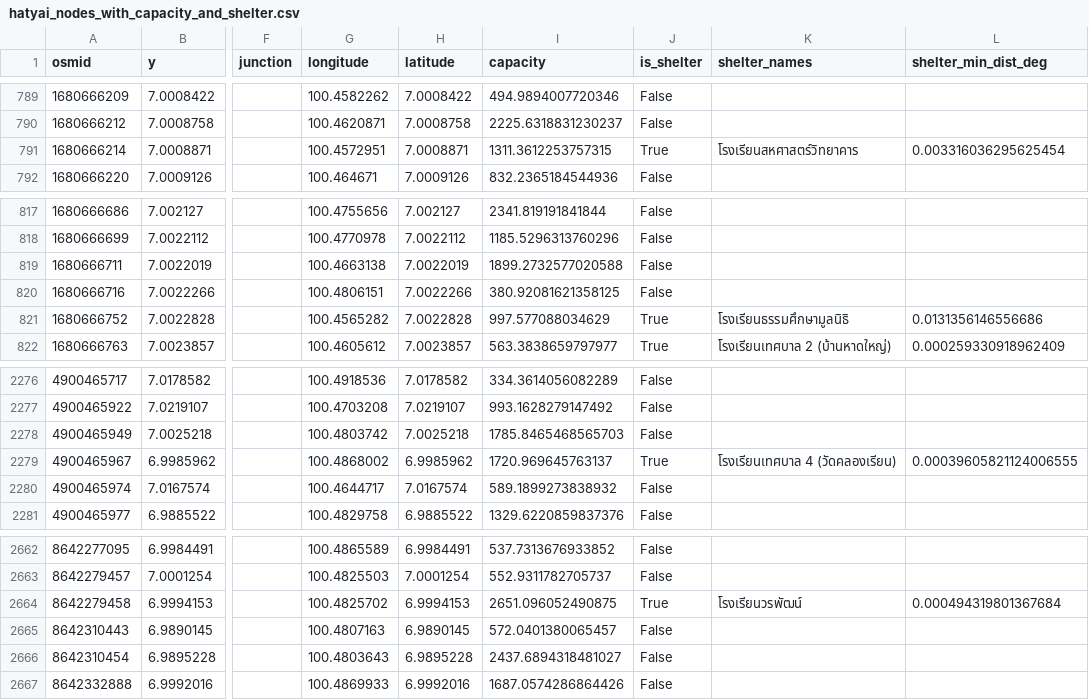
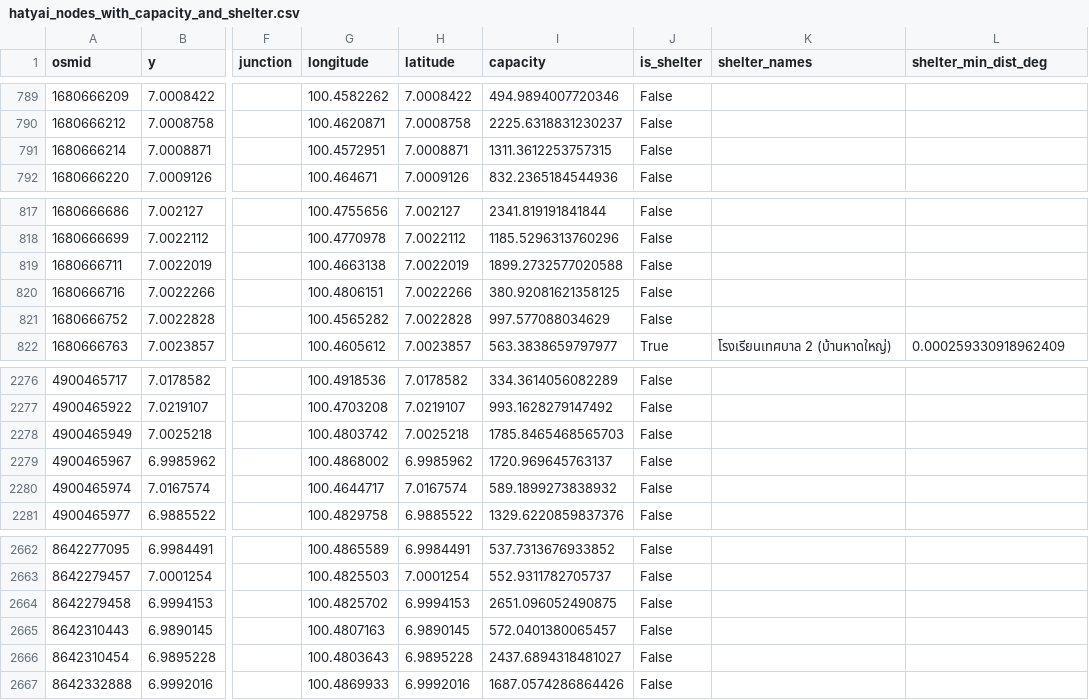
Before and after one commit to CosmosDever/Thesis-EvSim-Flooding-TH, a CSV file: data/clean/hatyai_nodes_with_capacity_and_shelter.csv, drawn as a sheet; only a part is shown, gaps mark what is left out; the diff names each change by its address in the sheet, - before the commit and + after, or states it on an @@ line.

```diff
--- a/data/clean/hatyai_nodes_with_capacity_and_shelter.csv
+++ b/data/clean/hatyai_nodes_with_capacity_and_shelter.csv
-J791 (is_shelter): True
+J791 (is_shelter): False
-K791 (shelter_names): โรงเรียนสหศาสตร์วิทยาคาร
+K791 (shelter_names): (empty)
-L791 (shelter_min_dist_deg): 0.003316036295625454
+L791 (shelter_min_dist_deg): (empty)
-J821 (is_shelter): True
+J821 (is_shelter): False
-K821 (shelter_names): โรงเรียนธรรมศึกษามูลนิธิ
+K821 (shelter_names): (empty)
-L821 (shelter_min_dist_deg): 0.0131356146556686
+L821 (shelter_min_dist_deg): (empty)
-J2279 (is_shelter): True
+J2279 (is_shelter): False
-K2279 (shelter_names): โรงเรียนเทศบาล 4 (วัดคลองเรียน)
+K2279 (shelter_names): (empty)
-L2279 (shelter_min_dist_deg): 0.00039605821124006555
+L2279 (shelter_min_dist_deg): (empty)
-J2664 (is_shelter): True
+J2664 (is_shelter): False
-K2664 (shelter_names): โรงเรียนวรพัฒน์
+K2664 (shelter_names): (empty)
-L2664 (shelter_min_dist_deg): 0.000494319801367684
+L2664 (shelter_min_dist_deg): (empty)
```
Also changed, not shown: data/clean/hatyai_edges_flood_multi.csv, data/clean/hatyai_edges_with_capacity.csv, 8 other files.
